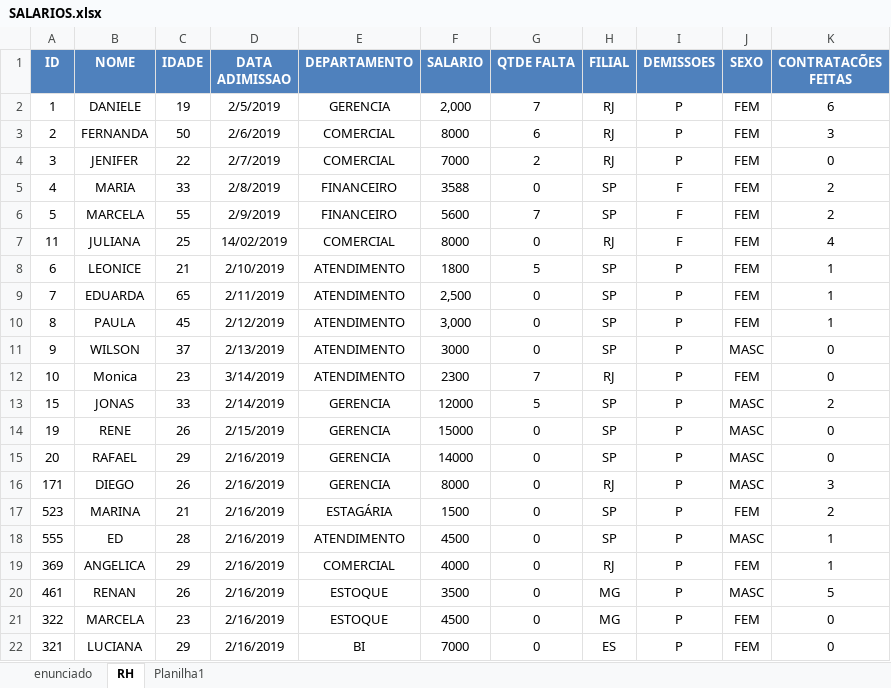
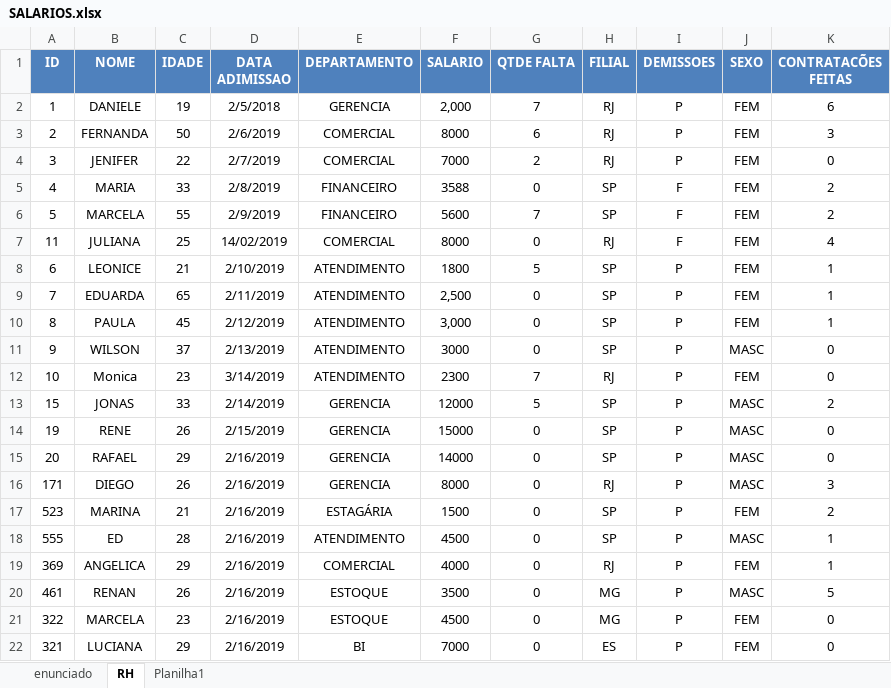
Before and after one commit to Jairoc-Rocha/analise_de_dados, an Excel workbook: arquivos/PowerBI + SQLServer/AULA - 1_RH/SALARIOS.xlsx, sheet RH, drawn as a sheet; values as stored, in another font and other column widths than the file's, no borders; table styles not drawn; the diff names each change by its address in the sheet, - before the commit and + after, or states it on an @@ line.

```diff
--- a/arquivos/PowerBI + SQLServer/AULA - 1_RH/SALARIOS.xlsx (sheet RH)
+++ b/arquivos/PowerBI + SQLServer/AULA - 1_RH/SALARIOS.xlsx (sheet RH)
-D2 (DATA ADIMISSAO): 2/5/2019
+D2 (DATA ADIMISSAO): 2/5/2018
```
Also changed, not shown: arquivos/PowerBI + SQLServer/1_MODULO - POWER_BI - Starter/1_RH/SALARIOS.xlsx, 1 other file.
